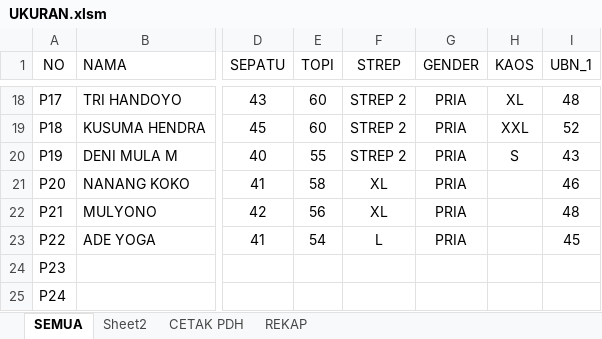
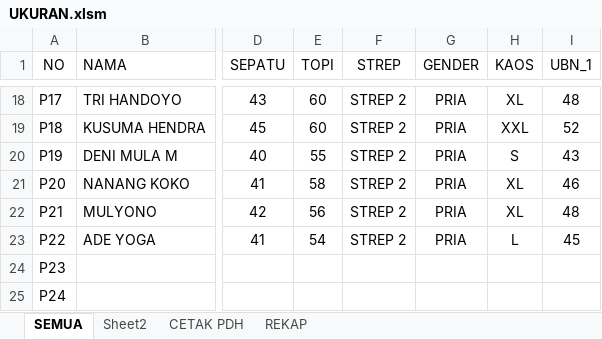
Before and after one commit to dedyhariadi/progress, an Excel workbook: 20. DP 3N32 (BIRU K_8)/UKURAN.xlsm, sheet SEMUA, drawn as a sheet; only a part is shown, gaps mark what is left out; values as stored, in another font and other column widths than the file's, no borders; the diff names each change by its address in the sheet, - before the commit and + after, or states it on an @@ line.

```diff
--- a/20. DP 3N32 (BIRU K_8)/UKURAN.xlsm (sheet SEMUA)
+++ b/20. DP 3N32 (BIRU K_8)/UKURAN.xlsm (sheet SEMUA)
-F21:F22 (STREP): XL
+F21:F22 (STREP): STREP 2
-H21:H22 (KAOS): (empty)
+H21:H22 (KAOS): XL
-F23 (STREP): L
+F23 (STREP): STREP 2
-H23 (KAOS): (empty)
+H23 (KAOS): L
```
Also changed, not shown: 1 other file.
